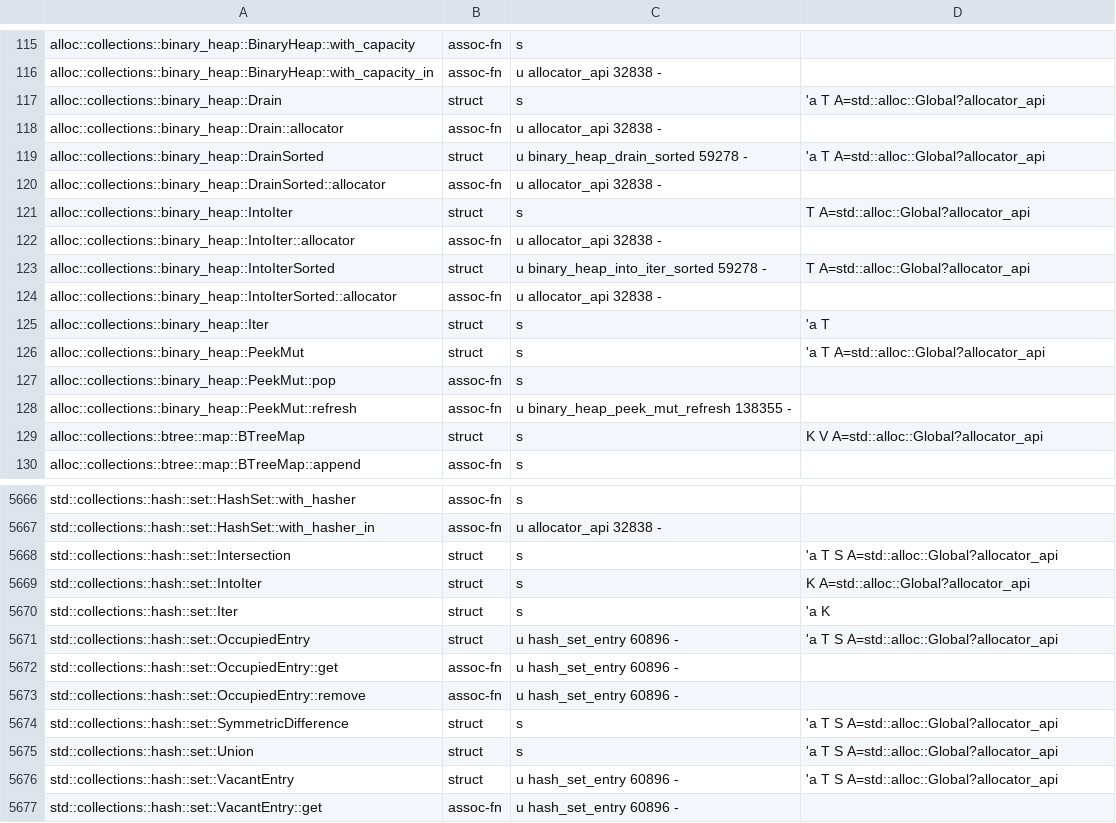
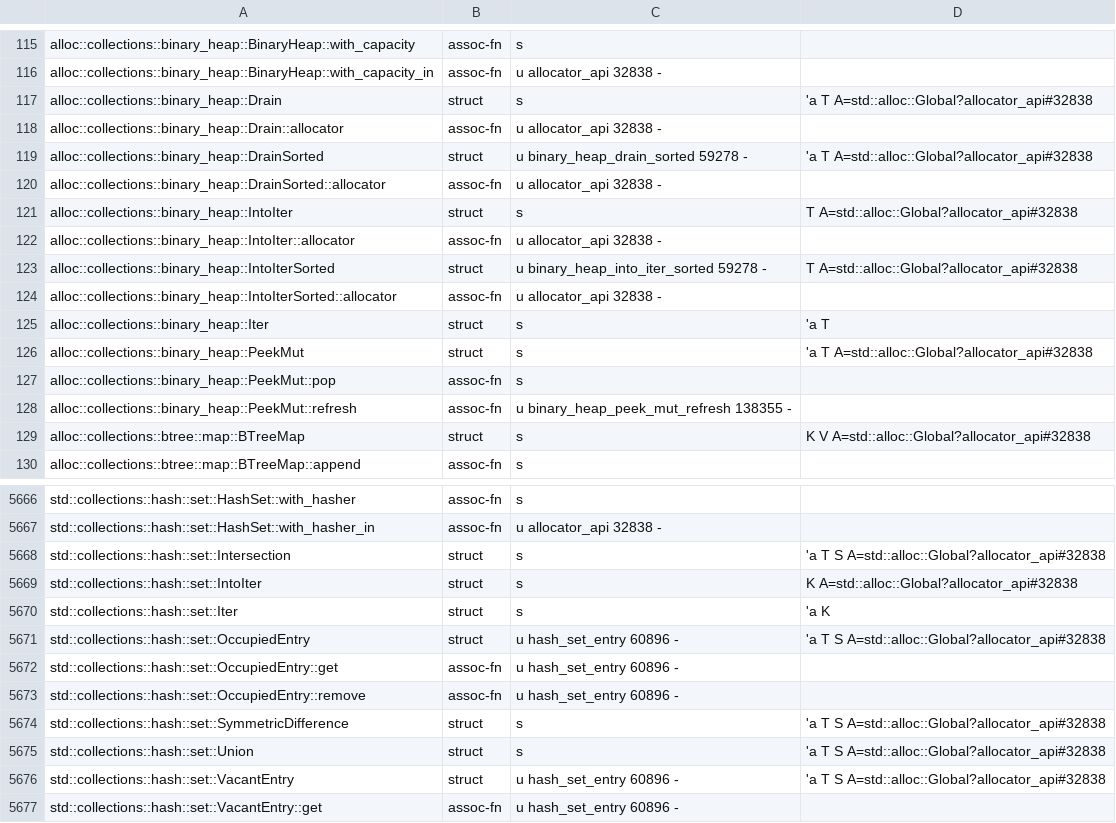
Before and after one commit to airstrike/rawr, a TSV file: src/std_table/items.tsv, drawn as a sheet; only a part is shown, gaps mark what is left out; the diff covers the shown part only.

Commit message:
feat: resolve std paths, globs and arities from std's table
std, core and alloc paths resolve as rustc resolves them, through every
re-export and glob, from the embedded table. A path std doesn't have
gets rustc's E0432, E0433 or E0425, and an unstable item E0658; an item
std has and rawr can't run yet fails at its use with "rawr doesn't run
`X` yet" (D712.1). Builtin arities are std's with their defaults, so
HashMap<K, V, S> and HashSet<T, S> take a hasher. The 13 core:: paths
rustc refuses are refused. std_fmt_import, std_glob, std_trait's module
list, the arity table and the shadow tests go.

```diff
--- a/src/std_table/items.tsv
+++ b/src/std_table/items.tsv
@@ -116,15 +116,15 @@ alloc::collections::binary_heap::BinaryHeap::with_capacity	assoc-fn	s
 alloc::collections::binary_heap::BinaryHeap::with_capacity_in	assoc-fn	u allocator_api 32838 -	
-alloc::collections::binary_heap::Drain	struct	s	'a T A=std::alloc::Global?allocator_api
+alloc::collections::binary_heap::Drain	struct	s	'a T A=std::alloc::Global?allocator_api#32838
 alloc::collections::binary_heap::Drain::allocator	assoc-fn	u allocator_api 32838 -	
-alloc::collections::binary_heap::DrainSorted	struct	u binary_heap_drain_sorted 59278 -	'a T A=std::alloc::Global?allocator_api
+alloc::collections::binary_heap::DrainSorted	struct	u binary_heap_drain_sorted 59278 -	'a T A=std::alloc::Global?allocator_api#32838
 alloc::collections::binary_heap::DrainSorted::allocator	assoc-fn	u allocator_api 32838 -	
-alloc::collections::binary_heap::IntoIter	struct	s	T A=std::alloc::Global?allocator_api
+alloc::collections::binary_heap::IntoIter	struct	s	T A=std::alloc::Global?allocator_api#32838
 alloc::collections::binary_heap::IntoIter::allocator	assoc-fn	u allocator_api 32838 -	
-alloc::collections::binary_heap::IntoIterSorted	struct	u binary_heap_into_iter_sorted 59278 -	T A=std::alloc::Global?allocator_api
+alloc::collections::binary_heap::IntoIterSorted	struct	u binary_heap_into_iter_sorted 59278 -	T A=std::alloc::Global?allocator_api#32838
 alloc::collections::binary_heap::IntoIterSorted::allocator	assoc-fn	u allocator_api 32838 -	
 alloc::collections::binary_heap::Iter	struct	s	'a T
-alloc::collections::binary_heap::PeekMut	struct	s	'a T A=std::alloc::Global?allocator_api
+alloc::collections::binary_heap::PeekMut	struct	s	'a T A=std::alloc::Global?allocator_api#32838
 alloc::collections::binary_heap::PeekMut::pop	assoc-fn	s	
 alloc::collections::binary_heap::PeekMut::refresh	assoc-fn	u binary_heap_peek_mut_refresh 138355 -	
-alloc::collections::btree::map::BTreeMap	struct	s	K V A=std::alloc::Global?allocator_api
+alloc::collections::btree::map::BTreeMap	struct	s	K V A=std::alloc::Global?allocator_api#32838
 alloc::collections::btree::map::BTreeMap::append	assoc-fn	s	
@@ -5667,11 +5667,11 @@ std::collections::hash::set::HashSet::with_hasher	assoc-fn	s
 std::collections::hash::set::HashSet::with_hasher_in	assoc-fn	u allocator_api 32838 -	
-std::collections::hash::set::Intersection	struct	s	'a T S A=std::alloc::Global?allocator_api
-std::collections::hash::set::IntoIter	struct	s	K A=std::alloc::Global?allocator_api
+std::collections::hash::set::Intersection	struct	s	'a T S A=std::alloc::Global?allocator_api#32838
+std::collections::hash::set::IntoIter	struct	s	K A=std::alloc::Global?allocator_api#32838
 std::collections::hash::set::Iter	struct	s	'a K
-std::collections::hash::set::OccupiedEntry	struct	u hash_set_entry 60896 -	'a T S A=std::alloc::Global?allocator_api
+std::collections::hash::set::OccupiedEntry	struct	u hash_set_entry 60896 -	'a T S A=std::alloc::Global?allocator_api#32838
 std::collections::hash::set::OccupiedEntry::get	assoc-fn	u hash_set_entry 60896 -	
 std::collections::hash::set::OccupiedEntry::remove	assoc-fn	u hash_set_entry 60896 -	
-std::collections::hash::set::SymmetricDifference	struct	s	'a T S A=std::alloc::Global?allocator_api
-std::collections::hash::set::Union	struct	s	'a T S A=std::alloc::Global?allocator_api
-std::collections::hash::set::VacantEntry	struct	u hash_set_entry 60896 -	'a T S A=std::alloc::Global?allocator_api
+std::collections::hash::set::SymmetricDifference	struct	s	'a T S A=std::alloc::Global?allocator_api#32838
+std::collections::hash::set::Union	struct	s	'a T S A=std::alloc::Global?allocator_api#32838
+std::collections::hash::set::VacantEntry	struct	u hash_set_entry 60896 -	'a T S A=std::alloc::Global?allocator_api#32838
 std::collections::hash::set::VacantEntry::get	assoc-fn	u hash_set_entry 60896 -	
```
Also changed, not shown: 59 edited cells elsewhere in this file, 19 other files.
